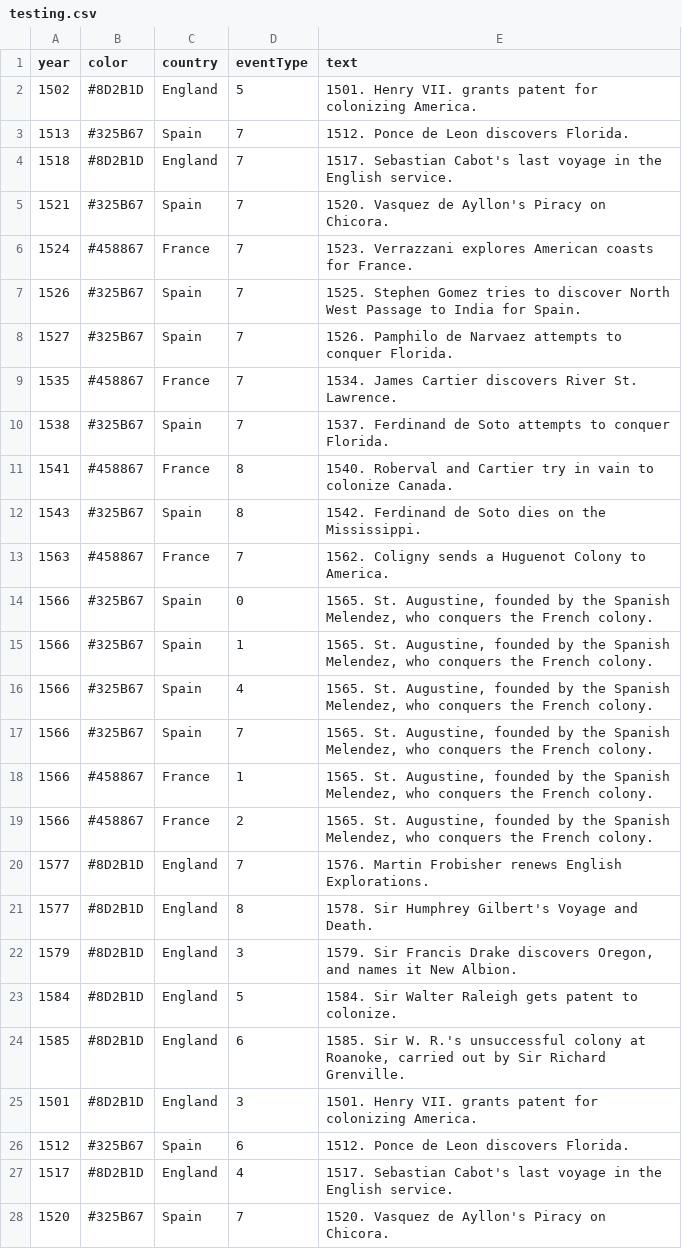
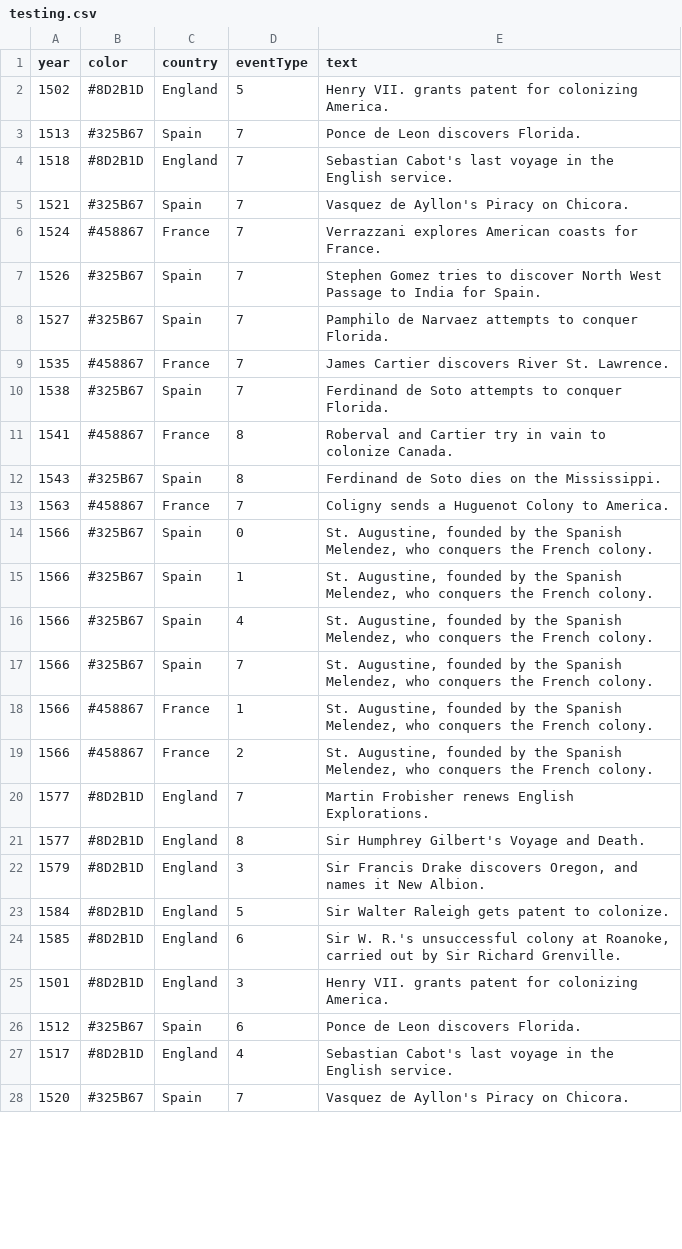
Before and after one commit to EmoryDHLab/speculative, a CSV file: testing.csv, drawn as a sheet; only a part is shown; the diff covers the shown part only.

```diff
--- a/testing.csv
+++ b/testing.csv
@@ -1,28 +1,28 @@
 year,color,country,eventType,text
-1502,#8D2B1D,England,5,1501. Henry VII. grants patent for colonizing America.
-1513,#325B67,Spain,7,1512. Ponce de Leon discovers Florida.
-1518,#8D2B1D,England,7,1517. Sebastian Cabot's last voyage in the English service.
-1521,#325B67,Spain,7,1520. Vasquez de Ayllon's Piracy on Chicora.
-1524,#458867,France,7,1523. Verrazzani explores American coasts for France.
-1526,#325B67,Spain,7,1525. Stephen Gomez tries to discover North West Passage to India for Spain.
-1527,#325B67,Spain,7,1526. Pamphilo de Narvaez attempts to conquer Florida.
-1535,#458867,France,7,1534. James Cartier discovers River St. Lawrence.
-1538,#325B67,Spain,7,1537. Ferdinand de Soto attempts to conquer Florida.
-1541,#458867,France,8,1540. Roberval and Cartier try in vain to colonize Canada.
-1543,#325B67,Spain,8,1542. Ferdinand de Soto dies on the Mississippi.
-1563,#458867,France,7,1562. Coligny sends a Huguenot Colony to America.
-1566,#325B67,Spain,0,"1565. St. Augustine, founded by the Spanish Melendez, who conquers the French colony."
-1566,#325B67,Spain,1,"1565. St. Augustine, founded by the Spanish Melendez, who conquers the French colony."
-1566,#325B67,Spain,4,"1565. St. Augustine, founded by the Spanish Melendez, who conquers the French colony."
-1566,#325B67,Spain,7,"1565. St. Augustine, founded by the Spanish Melendez, who conquers the French colony."
-1566,#458867,France,1,"1565. St. Augustine, founded by the Spanish Melendez, who conquers the French colony."
-1566,#458867,France,2,"1565. St. Augustine, founded by the Spanish Melendez, who conquers the French colony."
-1577,#8D2B1D,England,7,1576. Martin Frobisher renews English Explorations.
-1577,#8D2B1D,England,8,1578. Sir Humphrey Gilbert's Voyage and Death.
-1579,#8D2B1D,England,3,"1579. Sir Francis Drake discovers Oregon, and names it New Albion."
-1584,#8D2B1D,England,5,1584. Sir Walter Raleigh gets patent to colonize.
-1585,#8D2B1D,England,6,"1585. Sir W. R.'s unsuccessful colony at Roanoke, carried out by Sir Richard Grenville."
-1501,#8D2B1D,England,3,1501. Henry VII. grants patent for colonizing America.
-1512,#325B67,Spain,6,1512. Ponce de Leon discovers Florida.
-1517,#8D2B1D,England,4,1517. Sebastian Cabot's last voyage in the English service.
-1520,#325B67,Spain,7,1520. Vasquez de Ayllon's Piracy on Chicora.
+1502,#8D2B1D,England,5,Henry VII. grants patent for colonizing America.
+1513,#325B67,Spain,7,Ponce de Leon discovers Florida.
+1518,#8D2B1D,England,7,Sebastian Cabot's last voyage in the English service.
+1521,#325B67,Spain,7,Vasquez de Ayllon's Piracy on Chicora.
+1524,#458867,France,7,Verrazzani explores American coasts for France.
+1526,#325B67,Spain,7, Stephen Gomez tries to discover North West Passage to India for Spain.
+1527,#325B67,Spain,7, Pamphilo de Narvaez attempts to conquer Florida.
+1535,#458867,France,7, James Cartier discovers River St. Lawrence.
+1538,#325B67,Spain,7, Ferdinand de Soto attempts to conquer Florida.
+1541,#458867,France,8, Roberval and Cartier try in vain to colonize Canada.
+1543,#325B67,Spain,8, Ferdinand de Soto dies on the Mississippi.
+1563,#458867,France,7, Coligny sends a Huguenot Colony to America.
+1566,#325B67,Spain,0,"St. Augustine, founded by the Spanish Melendez, who conquers the French colony."
+1566,#325B67,Spain,1,"St. Augustine, founded by the Spanish Melendez, who conquers the French colony."
+1566,#325B67,Spain,4,"St. Augustine, founded by the Spanish Melendez, who conquers the French colony."
+1566,#325B67,Spain,7,"St. Augustine, founded by the Spanish Melendez, who conquers the French colony."
+1566,#458867,France,1,"St. Augustine, founded by the Spanish Melendez, who conquers the French colony."
+1566,#458867,France,2,"St. Augustine, founded by the Spanish Melendez, who conquers the French colony."
+1577,#8D2B1D,England,7,Martin Frobisher renews English Explorations.
+1577,#8D2B1D,England,8,Sir Humphrey Gilbert's Voyage and Death.
+1579,#8D2B1D,England,3,"Sir Francis Drake discovers Oregon, and names it New Albion."
+1584,#8D2B1D,England,5,Sir Walter Raleigh gets patent to colonize.
+1585,#8D2B1D,England,6,"Sir W. R.'s unsuccessful colony at Roanoke, carried out by Sir Richard Grenville."
+1501,#8D2B1D,England,3,Henry VII. grants patent for colonizing America.
+1512,#325B67,Spain,6,Ponce de Leon discovers Florida.
+1517,#8D2B1D,England,4,Sebastian Cabot's last voyage in the English service.
+1520,#325B67,Spain,7,Vasquez de Ayllon's Piracy on Chicora.
```
Also changed, not shown: 19 edited cells elsewhere in this file, 7 other files.
